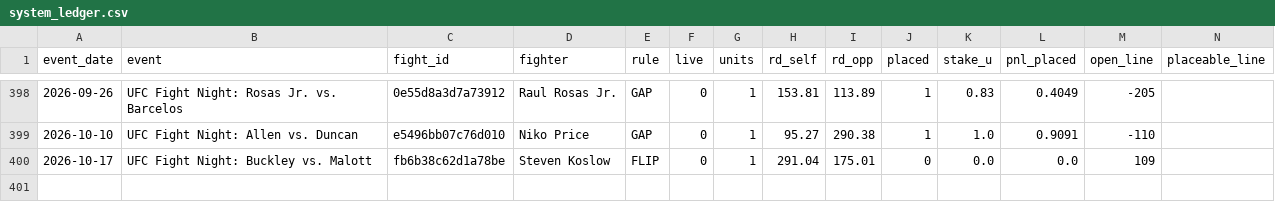
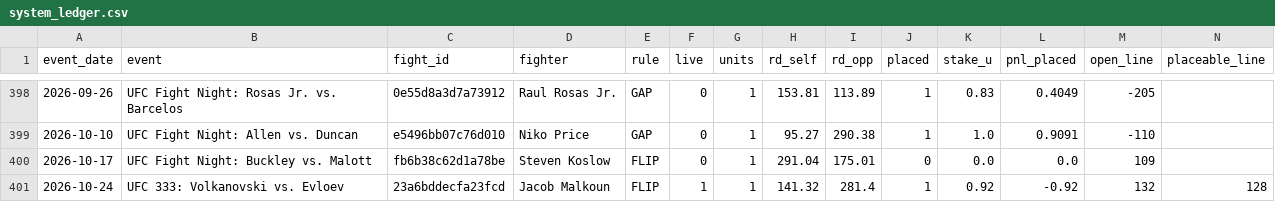
Before and after one commit to lkirby195/FightNight, a CSV file: data/system_ledger.csv, drawn as a sheet; only a part is shown, gaps mark what is left out; rows hold the shown columns only; the diff names each change by its address in the sheet, - before the commit and + after, or states it on an @@ line.

```diff
--- a/data/system_ledger.csv
+++ b/data/system_ledger.csv
+row 401: 2026-10-24 | UFC 333: Volkanovski vs. Evloev | 23a6bddecfa23fcd | Jacob Malkoun | FLIP | 1 | 1 | 141.32 | 281.4 | 1 | 0.92 | -0.92 | 132 | 128
```
Also changed, not shown: data/bfo_joined.csv, data/fighters_v2.csv, 15 other files.
